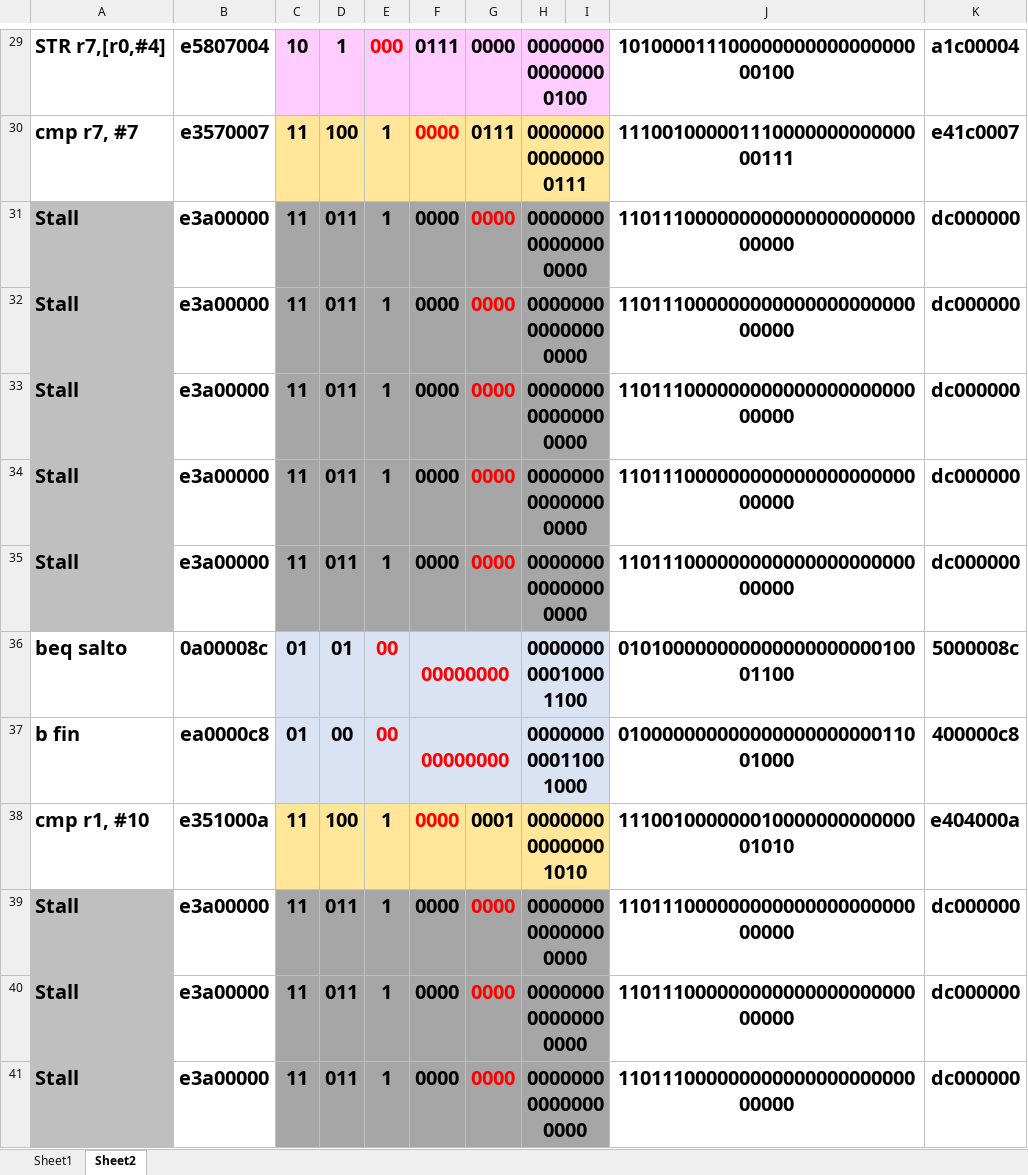
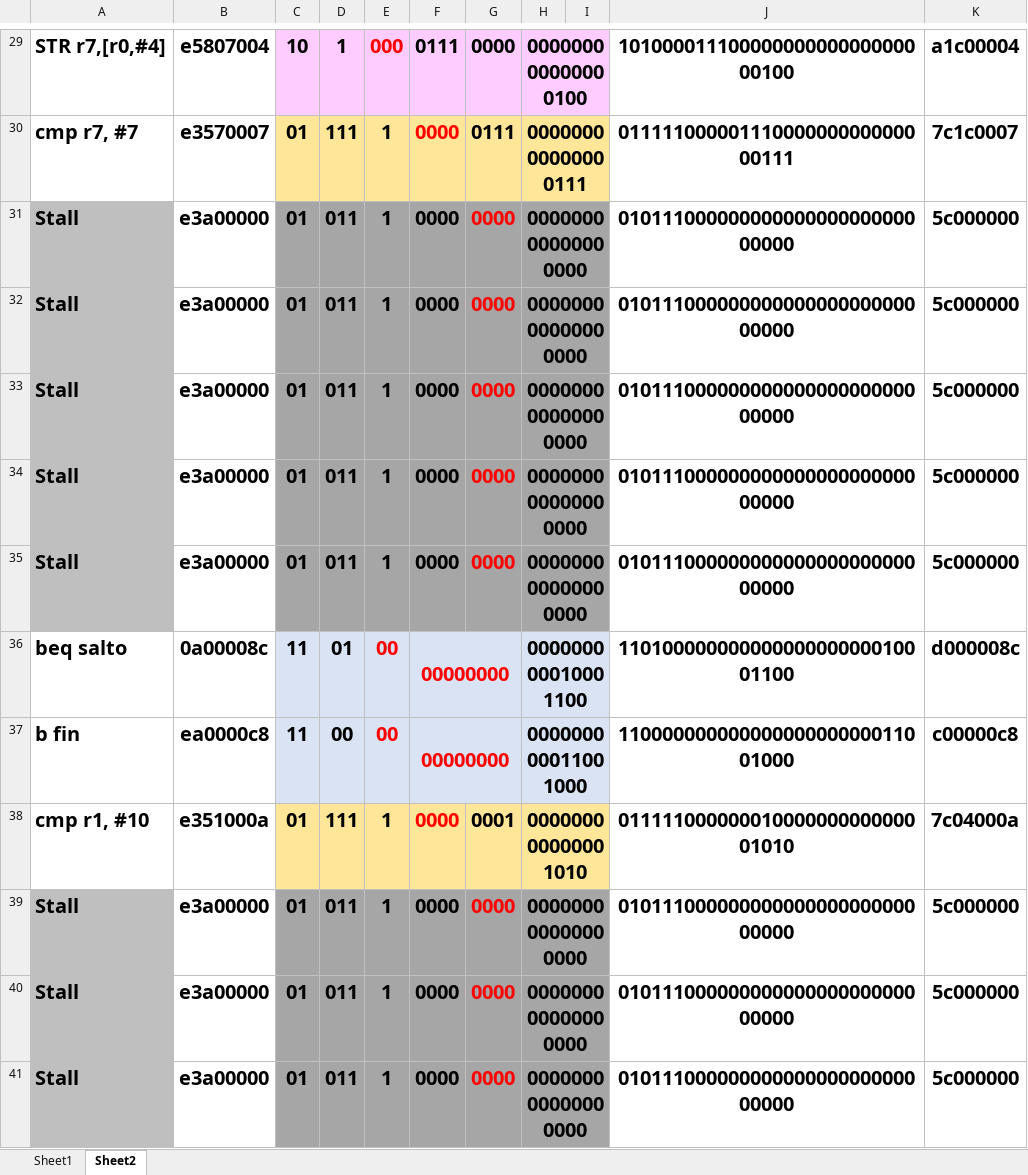
Before and after one commit to Heutlett/proyectogrupal1, an Excel workbook: pipeline_program/Compilacion manual.xlsx, sheet Sheet2, drawn as a sheet; only a part is shown, gaps mark what is left out; values as stored, in another font and other column widths than the file's, no borders; the diff covers the shown part only; the diff names each change by its address in the sheet, - before the commit and + after, or states it on an @@ line.

```diff
--- a/pipeline_program/Compilacion manual.xlsx (sheet Sheet2)
+++ b/pipeline_program/Compilacion manual.xlsx (sheet Sheet2)
-C30:C35: 11
+C30:C35: 01
-D30: 100
+D30: 111
-J30: 11100100000111000000000000000111
+J30: 01111100000111000000000000000111
-K30: e41c0007
+K30: 7c1c0007
-J31:J35: 11011100000000000000000000000000
+J31:J35: 01011100000000000000000000000000
-K31:K35: dc000000
+K31:K35: 5c000000
-C36:C37: 01
+C36:C37: 11
-J36: 01010000000000000000000010001100
+J36: 11010000000000000000000010001100
-K36: 5000008c
+K36: d000008c
-J37: 01000000000000000000000011001000
+J37: 11000000000000000000000011001000
-K37: 400000c8
+K37: c00000c8
-C38:C41: 11
+C38:C41: 01
-D38: 100
+D38: 111
-J38: 11100100000001000000000000001010
+J38: 01111100000001000000000000001010
-K38: e404000a
+K38: 7c04000a
-J39:J41: 11011100000000000000000000000000
+J39:J41: 01011100000000000000000000000000
-K39:K41: dc000000
+K39:K41: 5c000000
```
Also changed, not shown: 99 edited cells and cell formats elsewhere in this sheet, ISA.xlsx, 12 other files.
